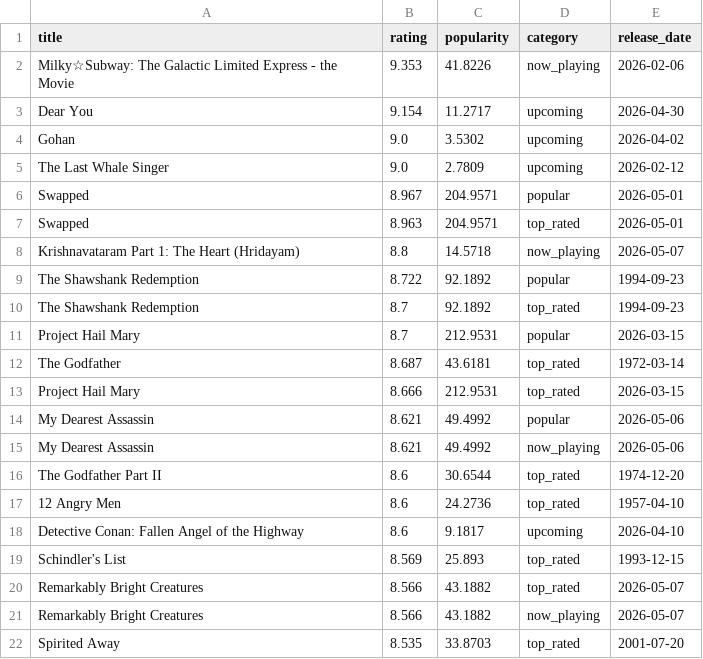
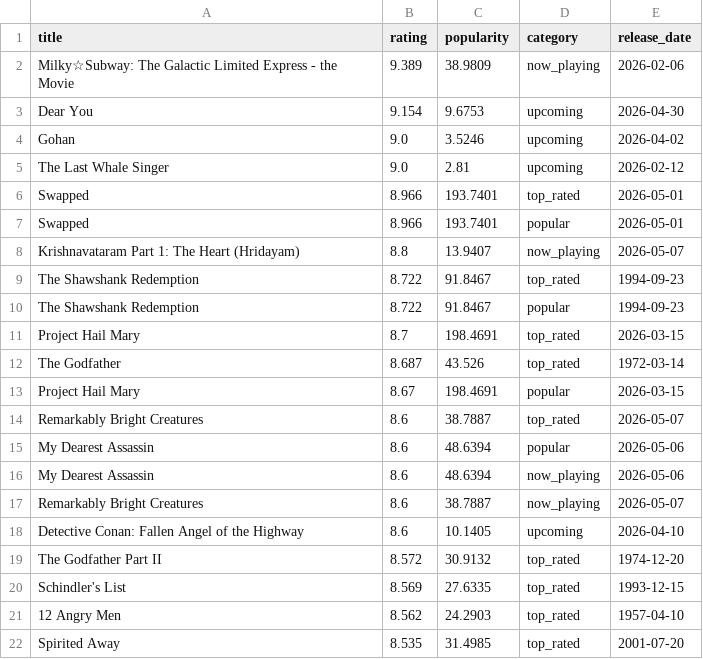
Before and after one commit to KOD-0101/movie-api-automation, a CSV file: top_movies.csv, drawn as a sheet; only a part is shown; the diff covers the shown part only.

```diff
--- a/top_movies.csv
+++ b/top_movies.csv
@@ -1,22 +1,22 @@
 title,rating,popularity,category,release_date
-Milky☆Subway: The Galactic Limited Express - the Movie,9.353,41.8226,now_playing,2026-02-06
-Dear You,9.154,11.2717,upcoming,2026-04-30
-Gohan,9.0,3.5302,upcoming,2026-04-02
-The Last Whale Singer,9.0,2.7809,upcoming,2026-02-12
-Swapped,8.967,204.9571,popular,2026-05-01
-Swapped,8.963,204.9571,top_rated,2026-05-01
-Krishnavataram Part 1: The Heart (Hridayam),8.8,14.5718,now_playing,2026-05-07
-The Shawshank Redemption,8.722,92.1892,popular,1994-09-23
-The Shawshank Redemption,8.7,92.1892,top_rated,1994-09-23
-Project Hail Mary,8.7,212.9531,popular,2026-03-15
-The Godfather,8.687,43.6181,top_rated,1972-03-14
-Project Hail Mary,8.666,212.9531,top_rated,2026-03-15
-My Dearest Assassin,8.621,49.4992,popular,2026-05-06
-My Dearest Assassin,8.621,49.4992,now_playing,2026-05-06
-The Godfather Part II,8.6,30.6544,top_rated,1974-12-20
-12 Angry Men,8.6,24.2736,top_rated,1957-04-10
-Detective Conan: Fallen Angel of the Highway,8.6,9.1817,upcoming,2026-04-10
-Schindler's List,8.569,25.893,top_rated,1993-12-15
-Remarkably Bright Creatures,8.566,43.1882,top_rated,2026-05-07
-Remarkably Bright Creatures,8.566,43.1882,now_playing,2026-05-07
-Spirited Away,8.535,33.8703,top_rated,2001-07-20
+Milky☆Subway: The Galactic Limited Express - the Movie,9.389,38.9809,now_playing,2026-02-06
+Dear You,9.154,9.6753,upcoming,2026-04-30
+Gohan,9.0,3.5246,upcoming,2026-04-02
+The Last Whale Singer,9.0,2.81,upcoming,2026-02-12
+Swapped,8.966,193.7401,top_rated,2026-05-01
+Swapped,8.966,193.7401,popular,2026-05-01
+Krishnavataram Part 1: The Heart (Hridayam),8.8,13.9407,now_playing,2026-05-07
+The Shawshank Redemption,8.722,91.8467,top_rated,1994-09-23
+The Shawshank Redemption,8.722,91.8467,popular,1994-09-23
+Project Hail Mary,8.7,198.4691,top_rated,2026-03-15
+The Godfather,8.687,43.526,top_rated,1972-03-14
+Project Hail Mary,8.67,198.4691,popular,2026-03-15
+Remarkably Bright Creatures,8.6,38.7887,top_rated,2026-05-07
+My Dearest Assassin,8.6,48.6394,popular,2026-05-06
+My Dearest Assassin,8.6,48.6394,now_playing,2026-05-06
+Remarkably Bright Creatures,8.6,38.7887,now_playing,2026-05-07
+Detective Conan: Fallen Angel of the Highway,8.6,10.1405,upcoming,2026-04-10
+The Godfather Part II,8.572,30.9132,top_rated,1974-12-20
+Schindler's List,8.569,27.6335,top_rated,1993-12-15
+12 Angry Men,8.562,24.2903,top_rated,1957-04-10
+Spirited Away,8.535,31.4985,top_rated,2001-07-20
```
Also changed, not shown: 7 added rows, 7 removed rows and 27 edited cells elsewhere in this file, 1 other file.
